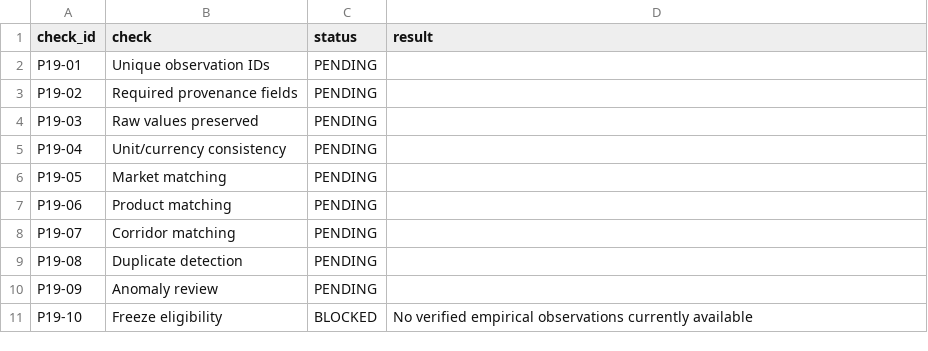
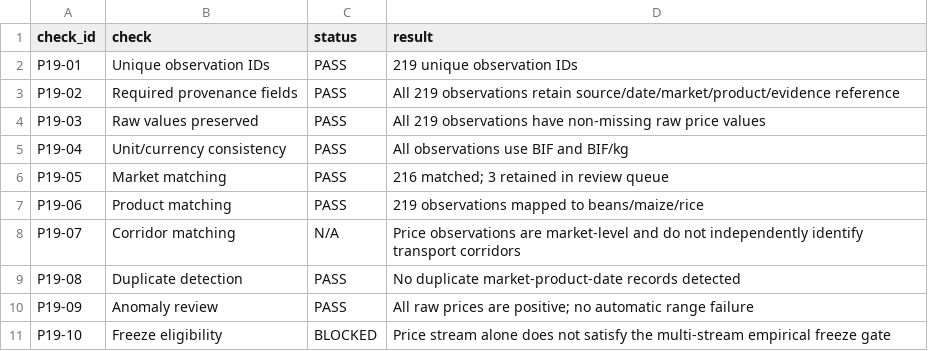
Before and after one commit to Boi2026/burundi-optimization, a CSV file: projects/project-01-agricultural-supply-networks/PHASE19_QA_RESULTS.csv, drawn as a sheet.

Commit message:
Execute Phase 19 QA on World Bank price observations

```diff
--- a/projects/project-01-agricultural-supply-networks/PHASE19_QA_RESULTS.csv
+++ b/projects/project-01-agricultural-supply-networks/PHASE19_QA_RESULTS.csv
@@ -1,11 +1,11 @@
 check_id,check,status,result
-P19-01,Unique observation IDs,PENDING,
-P19-02,Required provenance fields,PENDING,
-P19-03,Raw values preserved,PENDING,
-P19-04,Unit/currency consistency,PENDING,
-P19-05,Market matching,PENDING,
-P19-06,Product matching,PENDING,
-P19-07,Corridor matching,PENDING,
-P19-08,Duplicate detection,PENDING,
-P19-09,Anomaly review,PENDING,
-P19-10,Freeze eligibility,BLOCKED,No verified empirical observations currently available
+P19-01,Unique observation IDs,PASS,219 unique observation IDs
+P19-02,Required provenance fields,PASS,All 219 observations retain source/date/market/product/evidence reference
+P19-03,Raw values preserved,PASS,All 219 observations have non-missing raw price values
+P19-04,Unit/currency consistency,PASS,All observations use BIF and BIF/kg
+P19-05,Market matching,PASS,216 matched; 3 retained in review queue
+P19-06,Product matching,PASS,219 observations mapped to beans/maize/rice
+P19-07,Corridor matching,N/A,Price observations are market-level and do not independently identify transport corridors
+P19-08,Duplicate detection,PASS,No duplicate market-product-date records detected
+P19-09,Anomaly review,PASS,All raw prices are positive; no automatic range failure
+P19-10,Freeze eligibility,BLOCKED,Price stream alone does not satisfy the multi-stream empirical freeze gate
```
